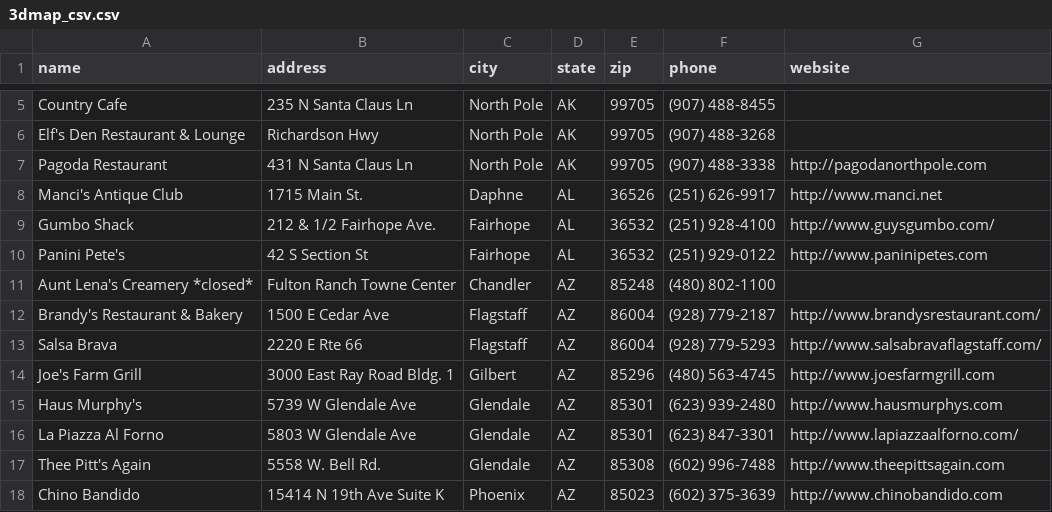
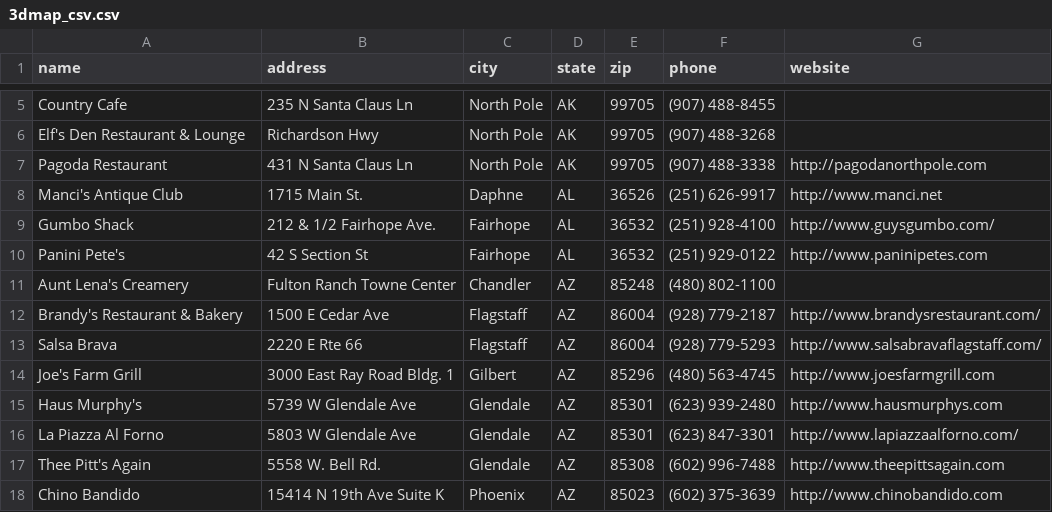
Before and after one commit to marklohr/finalProject, a CSV file: db/3dmap_csv.csv, drawn as a sheet; only a part is shown, gaps mark what is left out.

```diff
--- a/db/3dmap_csv.csv
+++ b/db/3dmap_csv.csv
@@ -10,3 +10,3 @@ Gumbo Shack,212 & 1/2 Fairhope Ave.,Fairhope,AL,36532,(251) 928-4100,http://www.
 Panini Pete's,42 S Section St,Fairhope,AL,36532,(251) 929-0122,http://www.paninipetes.com
-Aunt Lena's Creamery *closed*,Fulton Ranch Towne Center,Chandler,AZ,85248,(480) 802-1100,
+Aunt Lena's Creamery,Fulton Ranch Towne Center,Chandler,AZ,85248,(480) 802-1100,
 Brandy's Restaurant & Bakery,1500 E Cedar Ave,Flagstaff,AZ,86004,(928) 779-2187,http://www.brandysrestaurant.com/
```
Also changed, not shown: 52 other files.
